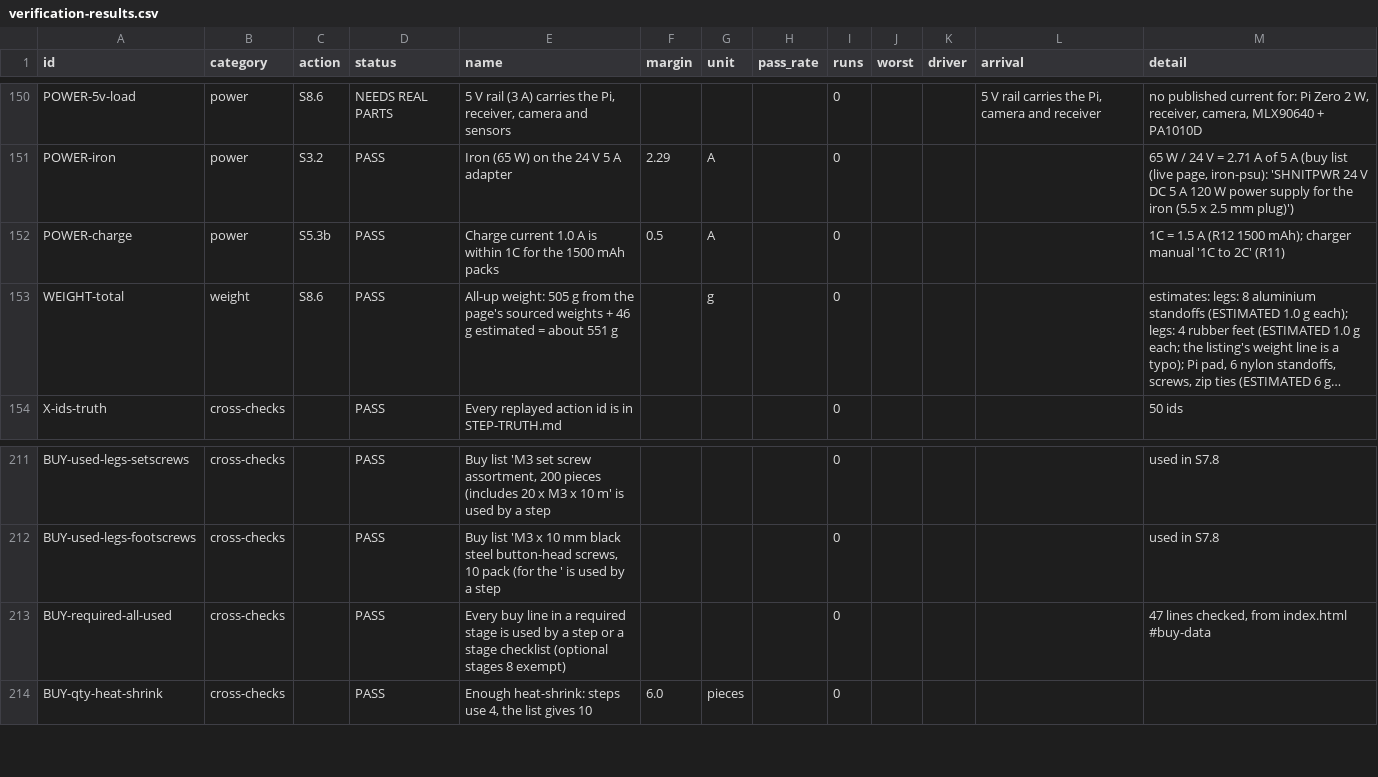
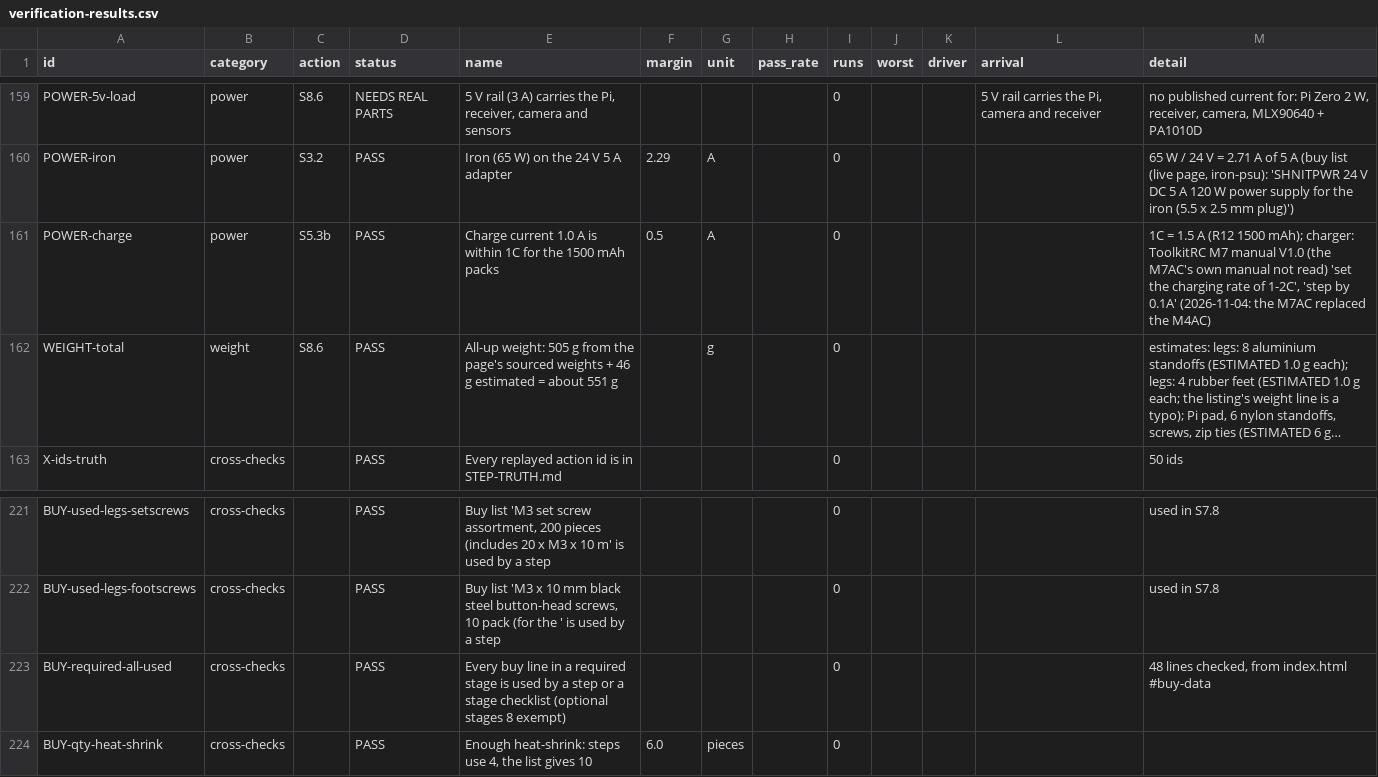
Before and after one commit to AlbertanCoder/build-guide, a CSV file: docs/build-truth/verification-results.csv, drawn as a sheet; only a part is shown, gaps mark what is left out; long unchanged cells end in …; addresses are those after the commit; the diff covers the shown part only; the diff names each change by its address in the sheet, - before the commit and + after, or states it on an @@ line.

```diff
--- a/docs/build-truth/verification-results.csv
+++ b/docs/build-truth/verification-results.csv
-M161 (detail): …1500 mAh); charger manual '1C to 2C' (R11)
+M161 (detail): …1500 mAh); charger: ToolkitRC M7 manual V1.0 (the M7AC's own manual not read) 'set the charging rate of 1-2C', 'step by 0.1A' (2026-11-04: the M7AC replaced the M4AC)
-M223 (detail): 47 lines checked, from index.html #buy-data
+M223 (detail): 48 lines checked, from index.html #buy-data
```
Also changed, not shown: 11 added rows and 3 edited cells elsewhere in this file, 23 other files.
